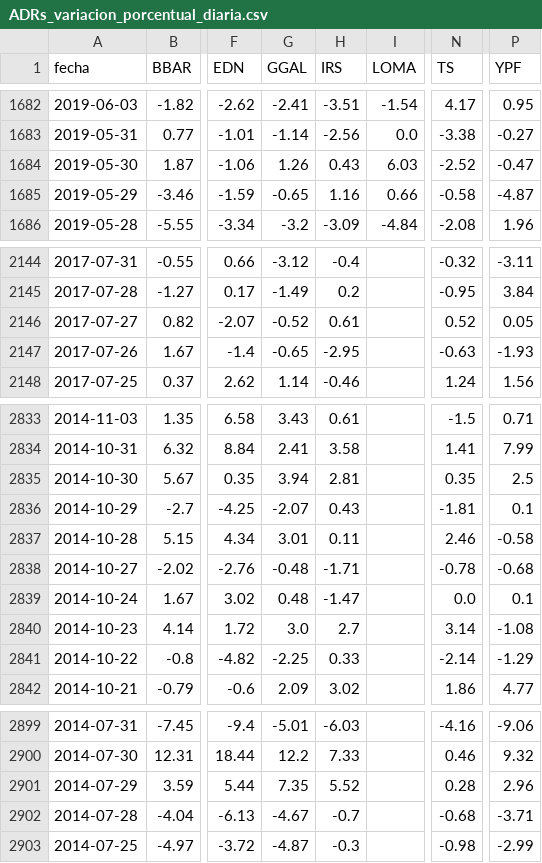
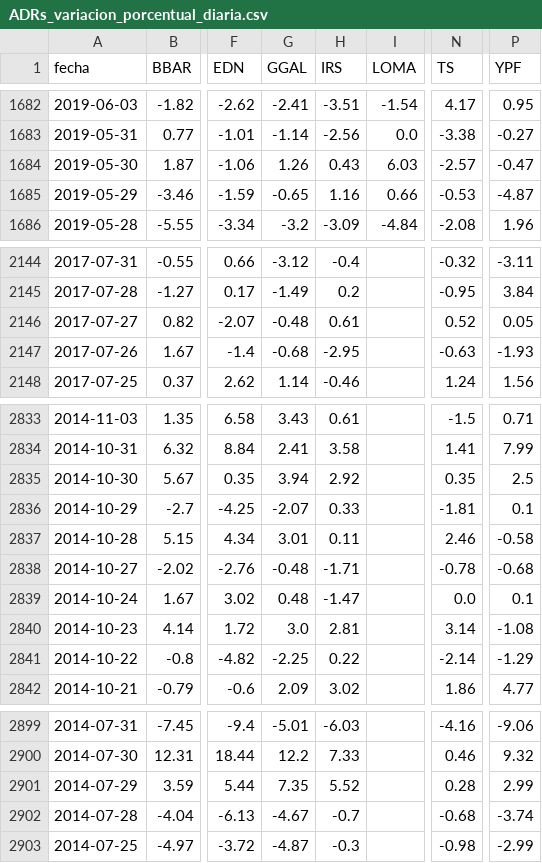
Before and after one commit to jesusrobles824/Bases-de-datos, a CSV file: ADRs_variacion_porcentual_diaria.csv, drawn as a sheet; only a part is shown, gaps mark what is left out; the diff names each change by its address in the sheet, - before the commit and + after, or states it on an @@ line.

```diff
--- a/ADRs_variacion_porcentual_diaria.csv
+++ b/ADRs_variacion_porcentual_diaria.csv
-N1684 (TS): -2.52
+N1684 (TS): -2.57
-N1685 (TS): -0.58
+N1685 (TS): -0.53
-G2146 (GGAL): -0.52
+G2146 (GGAL): -0.48
-G2147 (GGAL): -0.65
+G2147 (GGAL): -0.68
-H2835 (IRS): 2.81
+H2835 (IRS): 2.92
-H2836 (IRS): 0.43
+H2836 (IRS): 0.33
-H2840 (IRS): 2.7
+H2840 (IRS): 2.81
-H2841 (IRS): 0.33
+H2841 (IRS): 0.22
-P2901 (YPF): 2.96
+P2901 (YPF): 2.99
-P2902 (YPF): -3.71
+P2902 (YPF): -3.74
```
Also changed, not shown: ADRs_Precios.csv.
